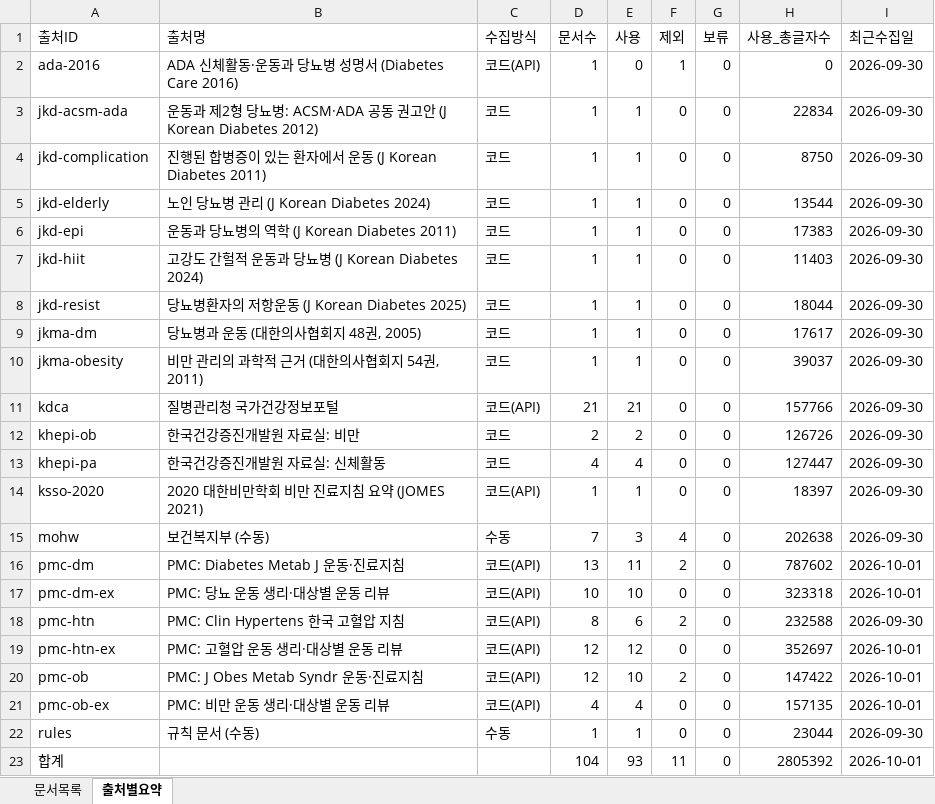
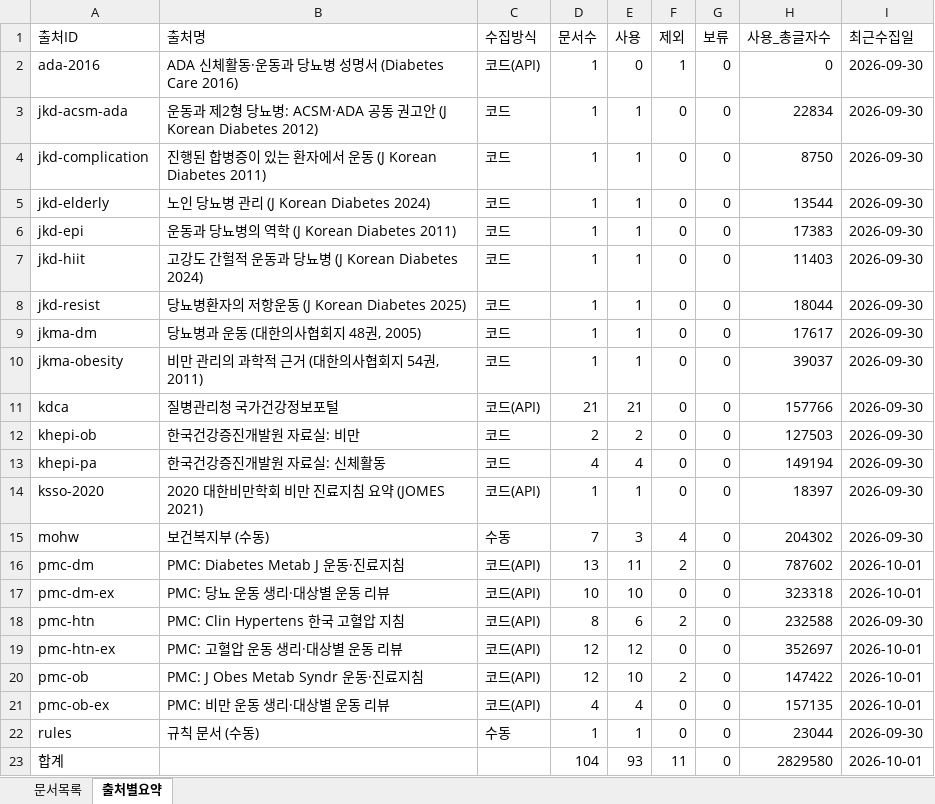
Before and after one commit to Corgi-Dorgi/PhysiologyRAG, an Excel workbook: data/데이터코드표.xlsx, sheet 출처별요약, drawn as a sheet; values as stored, in another font and other column widths than the file's, no borders; the diff names each change by its address in the sheet, - before the commit and + after, or states it on an @@ line.

```diff
--- a/data/데이터코드표.xlsx (sheet 출처별요약)
+++ b/data/데이터코드표.xlsx (sheet 출처별요약)
-H12 (사용_총글자수): 126726
+H12 (사용_총글자수): 127503
-H13 (사용_총글자수): 127447
+H13 (사용_총글자수): 149194
-H15 (사용_총글자수): 202638
+H15 (사용_총글자수): 204302
-H23 (사용_총글자수): 2805392
+H23 (사용_총글자수): 2829580
```
Also changed, not shown: sheet 문서목록, 40 other files.
